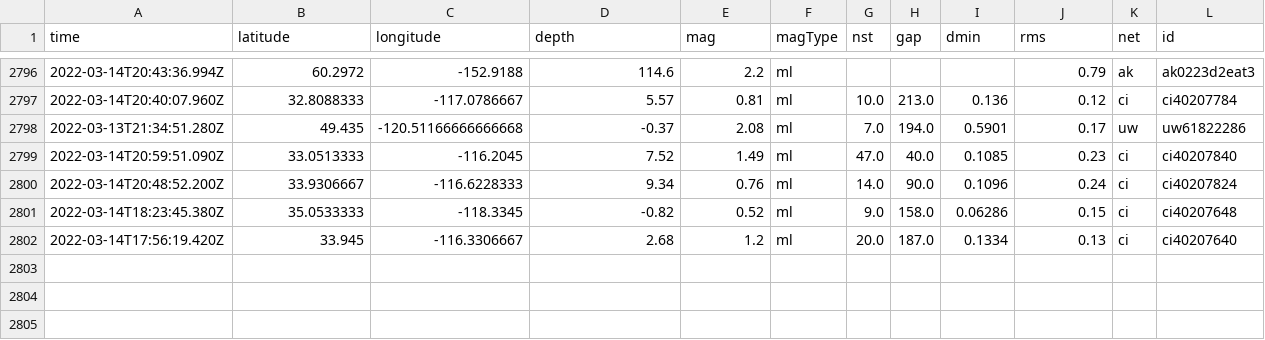
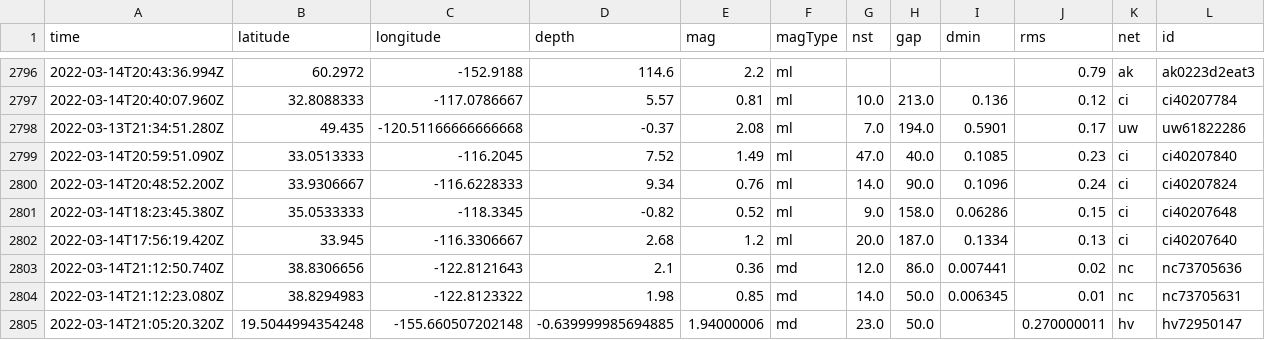
Before and after one commit to Nmargolis/github-action-workshop, a CSV file: usgs_main.csv, drawn as a sheet; only a part is shown, gaps mark what is left out; rows hold the shown columns only; the diff names each change by its address in the sheet, - before the commit and + after, or states it on an @@ line.

```diff
--- a/usgs_main.csv
+++ b/usgs_main.csv
+row 2803: 2022-03-14T21:12:50.740Z | 38.8306656 | -122.8121643 | 2.1 | 0.36 | md | 12.0 | 86.0 | 0.007441 | 0.02 | nc | nc73705636
+row 2804: 2022-03-14T21:12:23.080Z | 38.8294983 | -122.8123322 | 1.98 | 0.85 | md | 14.0 | 50.0 | 0.006345 | 0.01 | nc | nc73705631
+row 2805: 2022-03-14T21:05:20.320Z | 19.5044994354248 | -155.660507202148 | -0.639999985694885 | 1.94000006 | md | 23.0 | 50.0 |  | 0.270000011 | hv | hv72950147
```
Also changed, not shown: usgs_current.csv.
